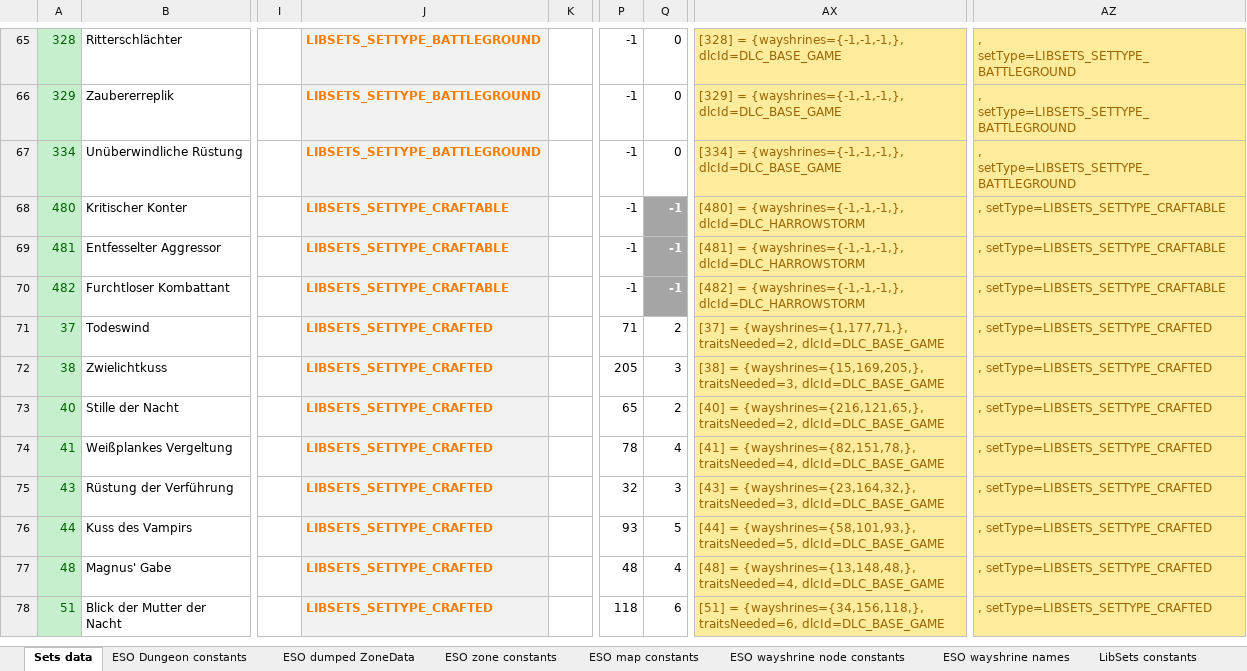
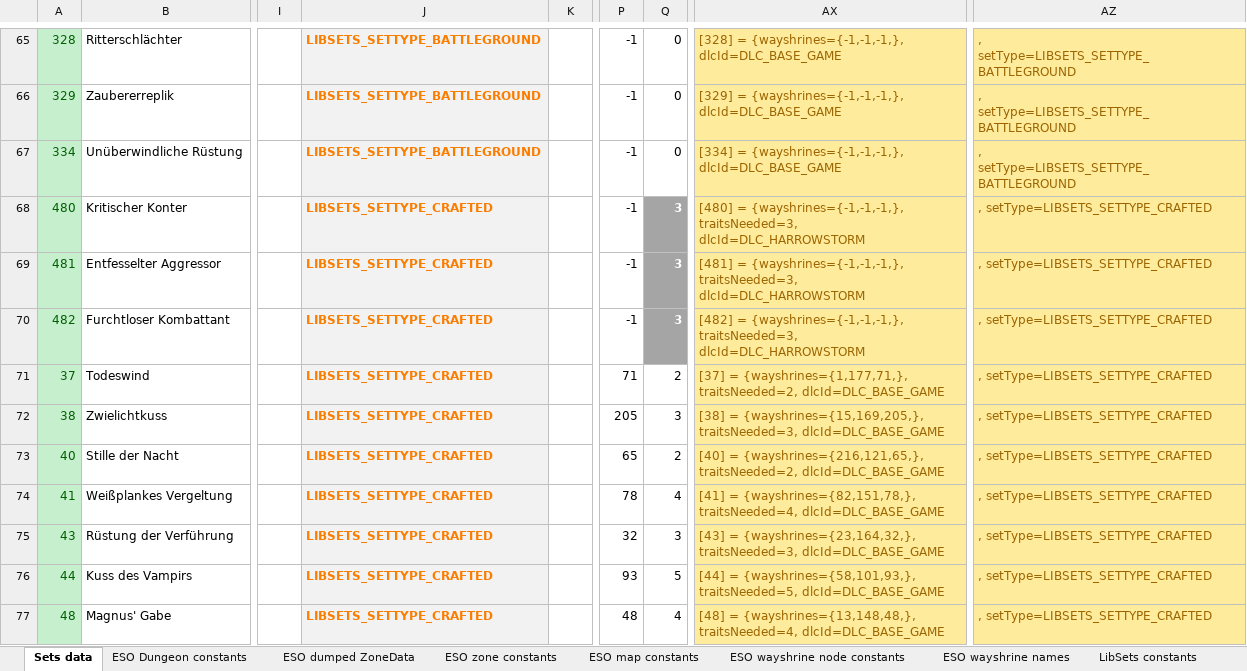
Before and after one commit to Baertram/LibSets, an Excel workbook: LibSets/LibSets_SetData.xlsx, sheet Sets data, drawn as a sheet; only a part is shown, gaps mark what is left out; the shorter side is filled out with more unchanged rows; values as stored, in another font and other column widths than the file's, no borders; the diff names each change by its address in the sheet, - before the commit and + after, or states it on an @@ line.

Commit message:
LibSets v0.1.5 -Fixed new Cyrodiil set Ids 480, 481, 482: traitsNeeded=3 and setType = corrected LIBSETS_SETTYPE_CRAFTED -Removed readme.md file

```diff
--- a/LibSets/LibSets_SetData.xlsx (sheet Sets data)
+++ b/LibSets/LibSets_SetData.xlsx (sheet Sets data)
-J68:J70: LIBSETS_SETTYPE_CRAFTABLE
+J68:J70: LIBSETS_SETTYPE_CRAFTED
-Q68:Q70: -1
+Q68:Q70: 3
-AX68: …= {wayshrines={-1,-1,-1,}, dlcId=DLC_HARROWSTORM
+AX68: …= {wayshrines={-1,-1,-1,}, traitsNeeded=3, dlcId=DLC_HARROWSTORM
-AZ68:AZ70: , setType=LIBSETS_SETTYPE_CRAFTABLE
+AZ68:AZ70: , setType=LIBSETS_SETTYPE_CRAFTED
-AX69: …= {wayshrines={-1,-1,-1,}, dlcId=DLC_HARROWSTORM
+AX69: …= {wayshrines={-1,-1,-1,}, traitsNeeded=3, dlcId=DLC_HARROWSTORM
-AX70: …= {wayshrines={-1,-1,-1,}, dlcId=DLC_HARROWSTORM
+AX70: …= {wayshrines={-1,-1,-1,}, traitsNeeded=3, dlcId=DLC_HARROWSTORM
```
Also changed, not shown: 5 other files.
